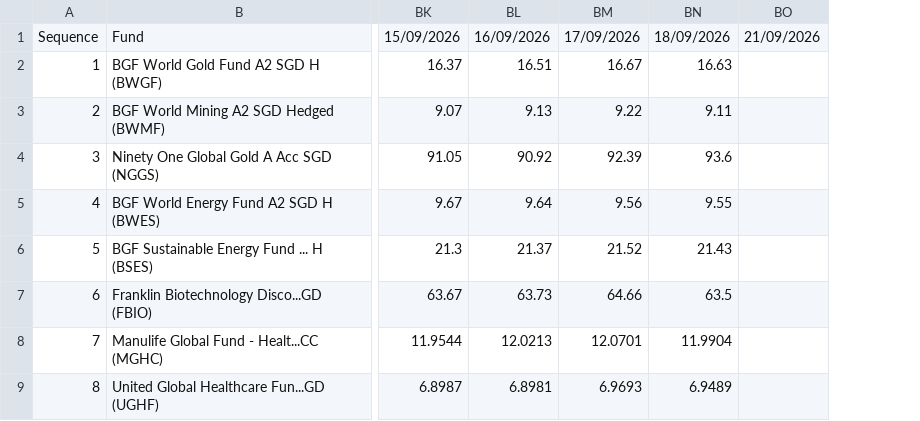
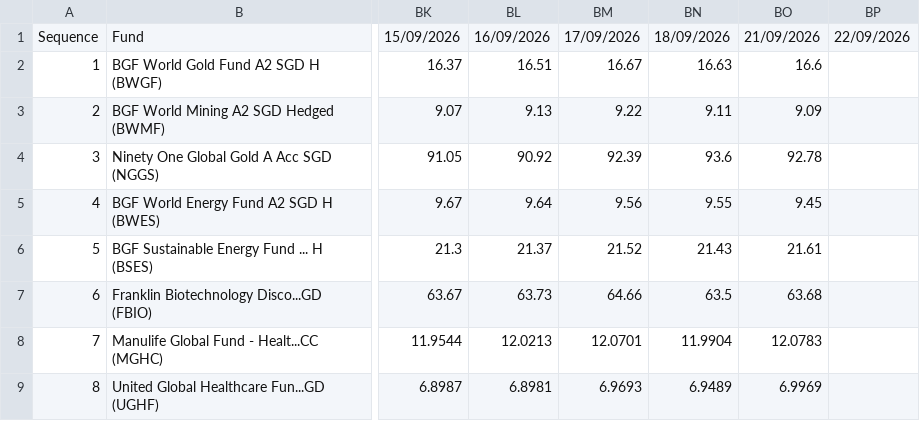
Before and after one commit to jesainvestment/MonitoredFundII, a CSV file: MonitoredFund.csv, drawn as a sheet; only a part is shown, gaps mark what is left out; addresses are those after the commit; the diff names each change by its address in the sheet, - before the commit and + after, or states it on an @@ line.

Commit message:
Update MonitoredFund.csv

```diff
--- a/MonitoredFund.csv
+++ b/MonitoredFund.csv
+column BO, rows 1-9: 21/09/2026 | 16.6 | 9.09 | 92.78 | 9.45 | 21.61 | 63.68 | 12.0783 | 6.9969
-BP1: 21/09/2026
+BP1: 22/09/2026
```
